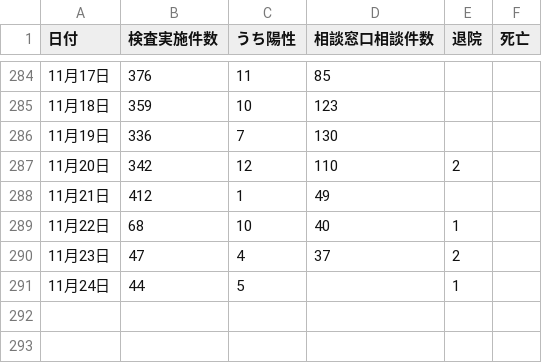
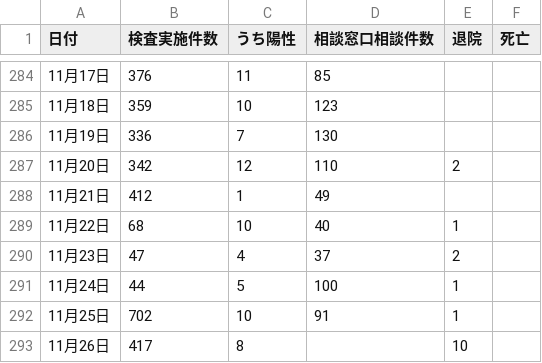
Before and after one commit to covid19-oita/data, a CSV file: csv/440001oitacovid19datasummary.csv, drawn as a sheet; only a part is shown, gaps mark what is left out.

```diff
--- a/csv/440001oitacovid19datasummary.csv
+++ b/csv/440001oitacovid19datasummary.csv
@@ -290,2 +290,4 @@
 11月23日,47,4,37,2,,
-11月24日,44,5,,1,,
+11月24日,44,5,100,1,,
+11月25日,702,10,91,1,,
+11月26日,417,8,,10,,
```
Also changed, not shown: csv/440001oitacovid19patients.csv, 3 other files.
